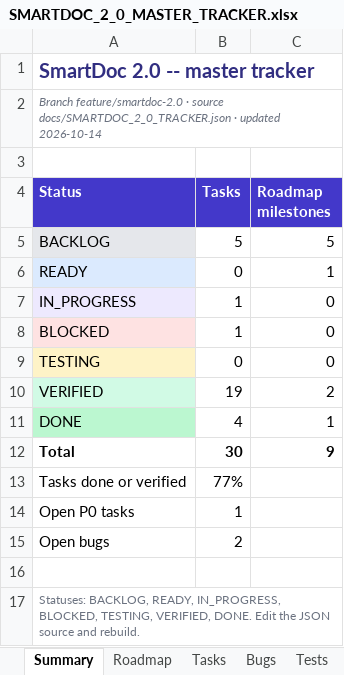
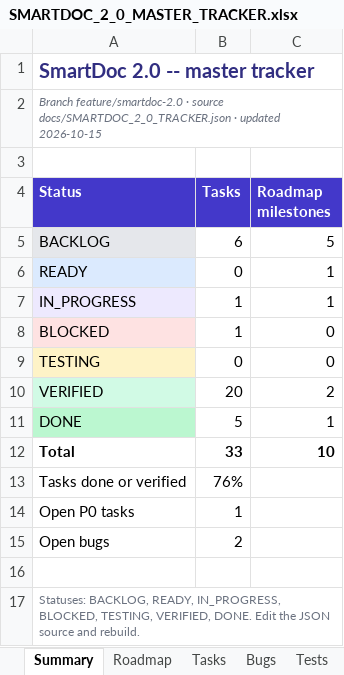
Before and after one commit to Drajeto07/claude, an Excel workbook: docs/SMARTDOC_2_0_MASTER_TRACKER.xlsx, sheet Summary, drawn as a sheet; values as stored, in another font and other column widths than the file's, no borders; the diff names each change by its address in the sheet, - before the commit and + after, or states it on an @@ line.

```diff
--- a/docs/SMARTDOC_2_0_MASTER_TRACKER.xlsx (sheet Summary)
+++ b/docs/SMARTDOC_2_0_MASTER_TRACKER.xlsx (sheet Summary)
-A2 (Status): …· updated 2026-10-14
+A2 (Status): …· updated 2026-10-15
-B5 (Tasks): 5
+B5 (Tasks): 6
-C7 (Roadmap milestones): 0
+C7 (Roadmap milestones): 1
-B10 (Tasks): 19
+B10 (Tasks): 20
-B11 (Tasks): 4
+B11 (Tasks): 5
-B12 (Tasks): 30
+B12 (Tasks): 33
-C12 (Roadmap milestones): 9
+C12 (Roadmap milestones): 10
-B13 (Tasks): 77%
+B13 (Tasks): 76%
```
Also changed, not shown: sheet Tasks, sheet Tests, sheet Bugs, sheet Roadmap, sheet Decisions, formulas that keep their value, 4 other files.
